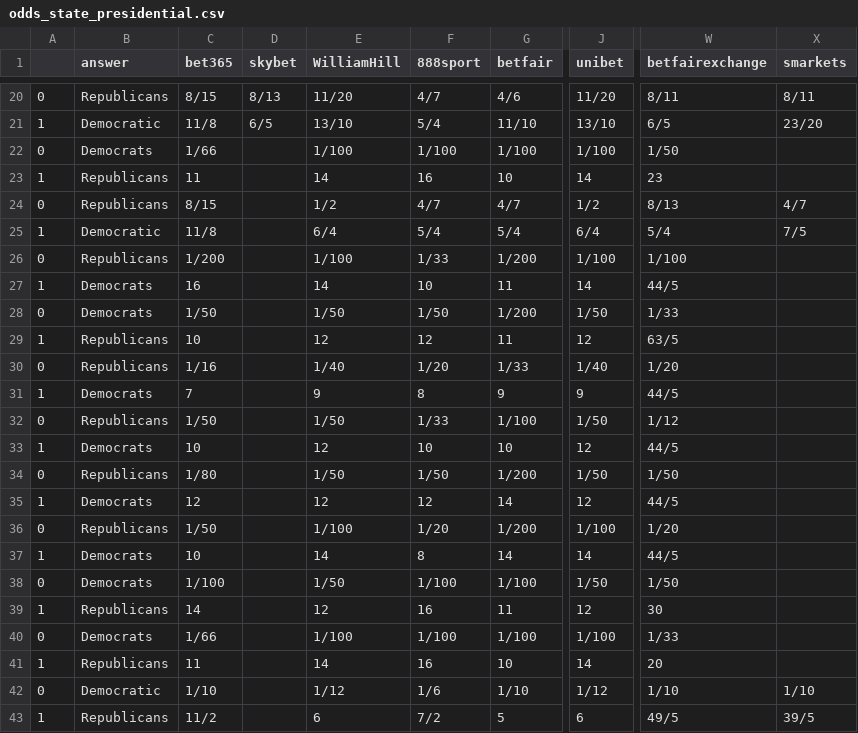
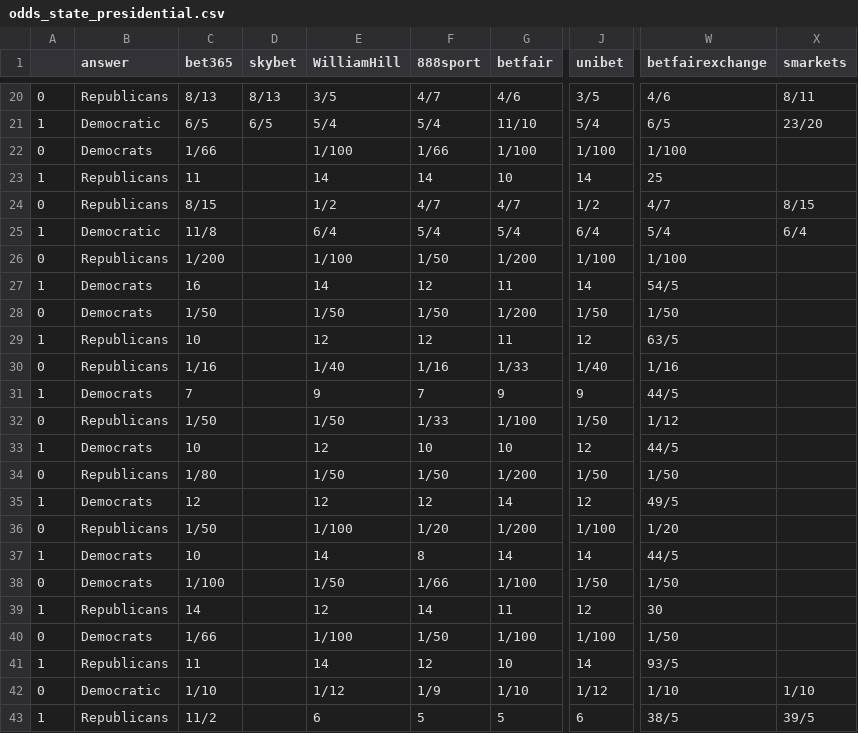
Before and after one commit to mickbransfield/predictit_538_odds, a CSV file: odds_state_presidential.csv, drawn as a sheet; only a part is shown, gaps mark what is left out; the diff covers the shown part only; the diff names each change by its address in the sheet, - before the commit and + after, or states it on an @@ line.

```diff
--- a/odds_state_presidential.csv
+++ b/odds_state_presidential.csv
-C20 (bet365): 8/15
+C20 (bet365): 8/13
-E20 (WilliamHill): 11/20
+E20 (WilliamHill): 3/5
-J20 (unibet): 11/20
+J20 (unibet): 3/5
-W20 (betfairexchange): 8/11
+W20 (betfairexchange): 4/6
-C21 (bet365): 11/8
+C21 (bet365): 6/5
-E21 (WilliamHill): 13/10
+E21 (WilliamHill): 5/4
-J21 (unibet): 13/10
+J21 (unibet): 5/4
-F22 (888sport): 1/100
+F22 (888sport): 1/66
-W22 (betfairexchange): 1/50
+W22 (betfairexchange): 1/100
-F23 (888sport): 16
+F23 (888sport): 14
-W23 (betfairexchange): 23
+W23 (betfairexchange): 25
-W24 (betfairexchange): 8/13
+W24 (betfairexchange): 4/7
-X24 (smarkets): 4/7
+X24 (smarkets): 8/15
-X25 (smarkets): 7/5
+X25 (smarkets): 6/4
-F26 (888sport): 1/33
+F26 (888sport): 1/50
-F27 (888sport): 10
+F27 (888sport): 12
-W27 (betfairexchange): 44/5
+W27 (betfairexchange): 54/5
-W28 (betfairexchange): 1/33
+W28 (betfairexchange): 1/50
-F30 (888sport): 1/20
+F30 (888sport): 1/16
-W30 (betfairexchange): 1/20
+W30 (betfairexchange): 1/16
-F31 (888sport): 8
+F31 (888sport): 7
-W35 (betfairexchange): 44/5
+W35 (betfairexchange): 49/5
-F38 (888sport): 1/100
+F38 (888sport): 1/66
-F39 (888sport): 16
+F39 (888sport): 14
-F40 (888sport): 1/100
+F40 (888sport): 1/50
-W40 (betfairexchange): 1/33
+W40 (betfairexchange): 1/50
-F41 (888sport): 16
+F41 (888sport): 12
-W41 (betfairexchange): 20
+W41 (betfairexchange): 93/5
-F42 (888sport): 1/6
+F42 (888sport): 1/9
-F43 (888sport): 7/2
+F43 (888sport): 5
-W43 (betfairexchange): 49/5
+W43 (betfairexchange): 38/5
```
Also changed, not shown: 99 edited cells elsewhere in this file.
